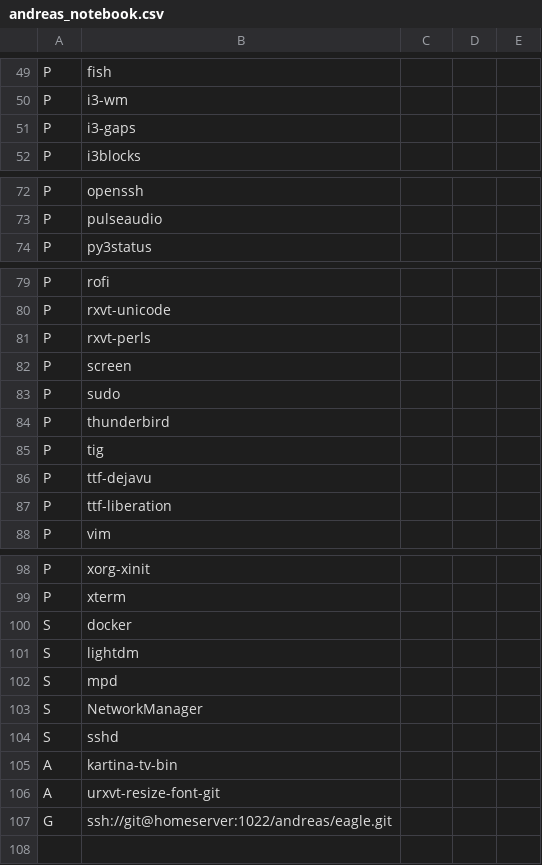
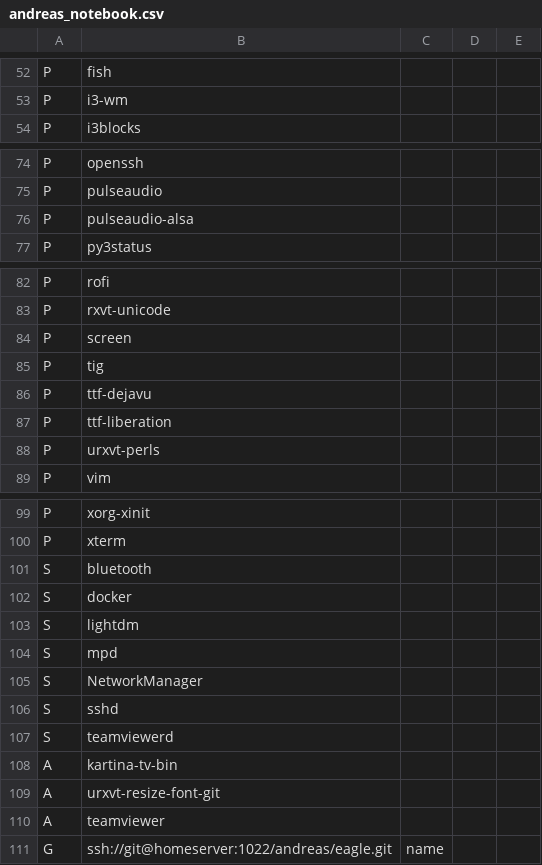
Before and after one commit to schmidtandreas/arch-install, a CSV file: configs/andreas_notebook.csv, drawn as a sheet; only a part is shown, gaps mark what is left out; the diff covers the shown part only.

```diff
--- a/configs/andreas_notebook.csv
+++ b/configs/andreas_notebook.csv
@@ -50,3 +53,2 @@ P,fish,
 P,i3-wm,
-P,i3-gaps,
 P,i3blocks,
@@ -73,2 +75,3 @@ P,openssh,
 P,pulseaudio,
+P,pulseaudio-alsa,
 P,py3status
@@ -80,6 +83,3 @@ P,rofi,
 P,rxvt-unicode,
-P,rxvt-perls,
 P,screen,
-P,sudo,
-P,thunderbird,
 P,tig,
@@ -87,2 +87,3 @@ P,ttf-dejavu,
 P,ttf-liberation,
+P,urxvt-perls,
 P,vim,
@@ -99,2 +100,3 @@ P,xorg-xinit,
 P,xterm,
+S,bluetooth,
 S,docker,
@@ -104,4 +106,6 @@ S,NetworkManager,
 S,sshd,
+S,teamviewerd
 A,kartina-tv-bin,
 A,urxvt-resize-font-git,
-G,ssh://git@homeserver:1022/andreas/eagle.git,
+A,teamviewer
+G,ssh://git@homeserver:1022/andreas/eagle.git,name
```
Also changed, not shown: 7 added rows, 4 removed rows and 11 edited cells elsewhere in this file.
